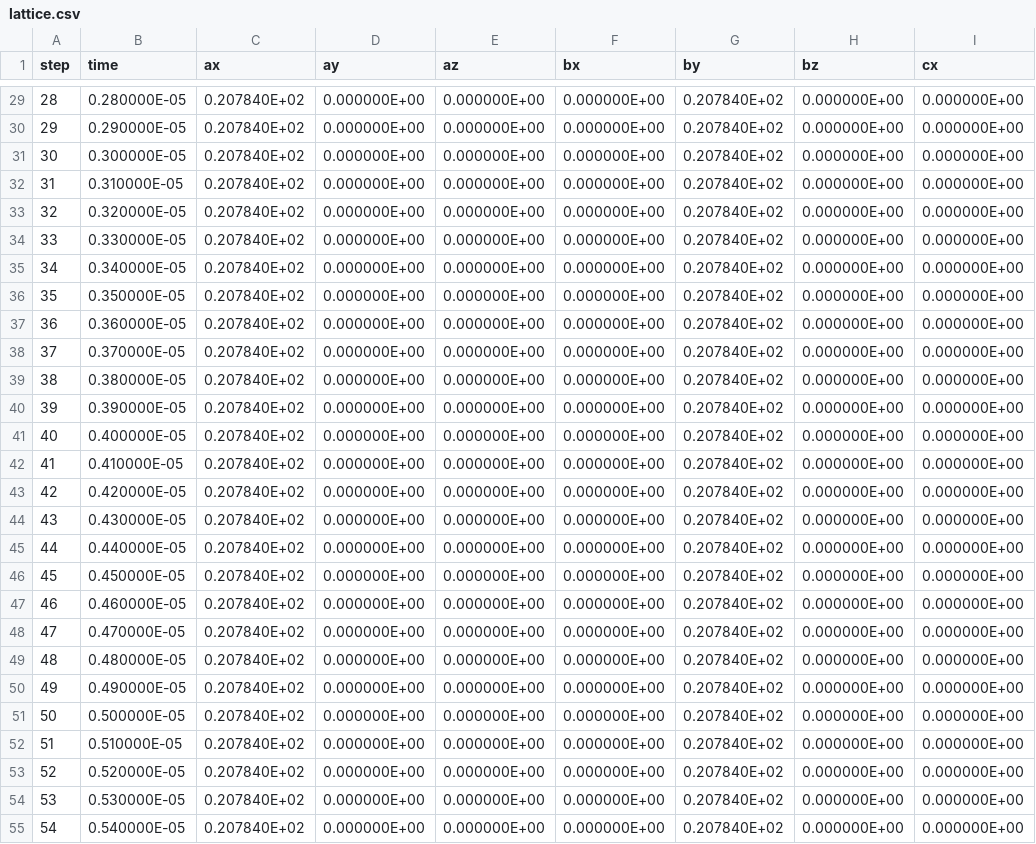
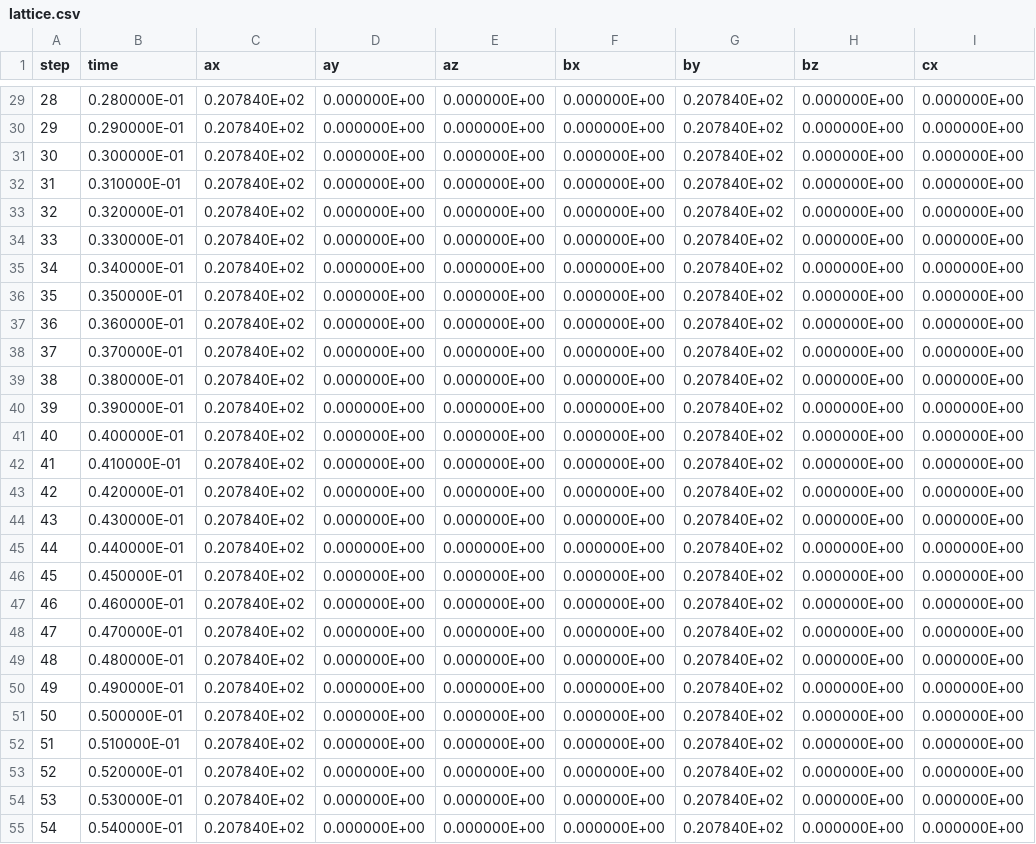
Before and after one commit to flavianowilliams/HICOLM3, a CSV file: examples/H2O/md/lattice.csv, drawn as a sheet; only a part is shown, gaps mark what is left out; the diff covers the shown part only; the diff names each change by its address in the sheet, - before the commit and + after, or states it on an @@ line.

```diff
--- a/examples/H2O/md/lattice.csv
+++ b/examples/H2O/md/lattice.csv
-B29 (time): 0.280000E-05
+B29 (time): 0.280000E-01
-B30 (time): 0.290000E-05
+B30 (time): 0.290000E-01
-B31 (time): 0.300000E-05
+B31 (time): 0.300000E-01
-B32 (time): 0.310000E-05
+B32 (time): 0.310000E-01
-B33 (time): 0.320000E-05
+B33 (time): 0.320000E-01
-B34 (time): 0.330000E-05
+B34 (time): 0.330000E-01
-B35 (time): 0.340000E-05
+B35 (time): 0.340000E-01
-B36 (time): 0.350000E-05
+B36 (time): 0.350000E-01
-B37 (time): 0.360000E-05
+B37 (time): 0.360000E-01
-B38 (time): 0.370000E-05
+B38 (time): 0.370000E-01
-B39 (time): 0.380000E-05
+B39 (time): 0.380000E-01
-B40 (time): 0.390000E-05
+B40 (time): 0.390000E-01
-B41 (time): 0.400000E-05
+B41 (time): 0.400000E-01
-B42 (time): 0.410000E-05
+B42 (time): 0.410000E-01
-B43 (time): 0.420000E-05
+B43 (time): 0.420000E-01
-B44 (time): 0.430000E-05
+B44 (time): 0.430000E-01
-B45 (time): 0.440000E-05
+B45 (time): 0.440000E-01
-B46 (time): 0.450000E-05
+B46 (time): 0.450000E-01
-B47 (time): 0.460000E-05
+B47 (time): 0.460000E-01
-B48 (time): 0.470000E-05
+B48 (time): 0.470000E-01
-B49 (time): 0.480000E-05
+B49 (time): 0.480000E-01
-B50 (time): 0.490000E-05
+B50 (time): 0.490000E-01
-B51 (time): 0.500000E-05
+B51 (time): 0.500000E-01
-B52 (time): 0.510000E-05
+B52 (time): 0.510000E-01
-B53 (time): 0.520000E-05
+B53 (time): 0.520000E-01
-B54 (time): 0.530000E-05
+B54 (time): 0.530000E-01
-B55 (time): 0.540000E-05
+B55 (time): 0.540000E-01
```
Also changed, not shown: 72 edited cells elsewhere in this file, examples/H2O/md/thermodynamics.csv, 8 other files.
